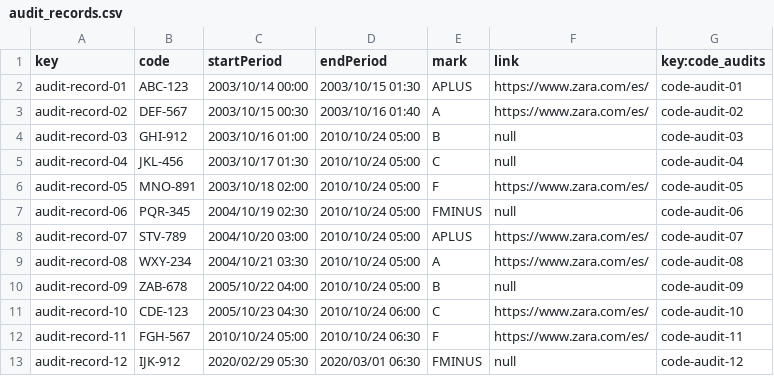
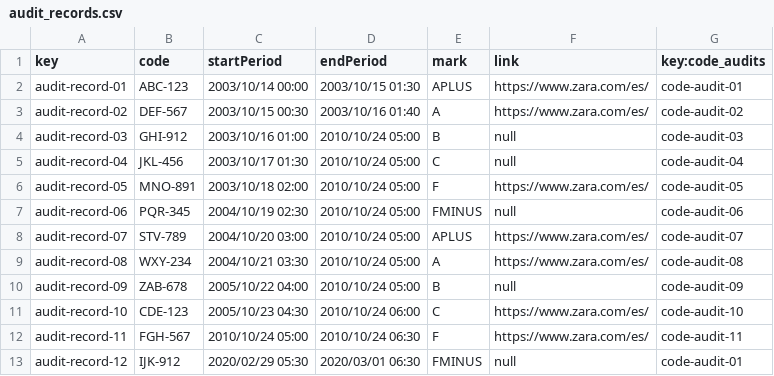
Before and after one commit to IsmaelRuizJurado/Acme-SF-D04, a CSV file: src/main/webapp/WEB-INF/resources/sample-data/audit_records.csv, drawn as a sheet.

```diff
--- a/src/main/webapp/WEB-INF/resources/sample-data/audit_records.csv
+++ b/src/main/webapp/WEB-INF/resources/sample-data/audit_records.csv
@@ -12,2 +12,2 @@ audit-record-10,CDE-123,2005/10/23 04:30,2010/10/24 06:00,C,"https://www.zara.co
 audit-record-11,FGH-567,2010/10/24 05:00,2010/10/24 06:30,F,"https://www.zara.com/es/",code-audit-11
-audit-record-12,IJK-912,2020/02/29 05:30,2020/03/01 06:30,FMINUS,null,code-audit-12
+audit-record-12,IJK-912,2020/02/29 05:30,2020/03/01 06:30,FMINUS,null,code-audit-01
```
Also changed, not shown: 10 other files.
